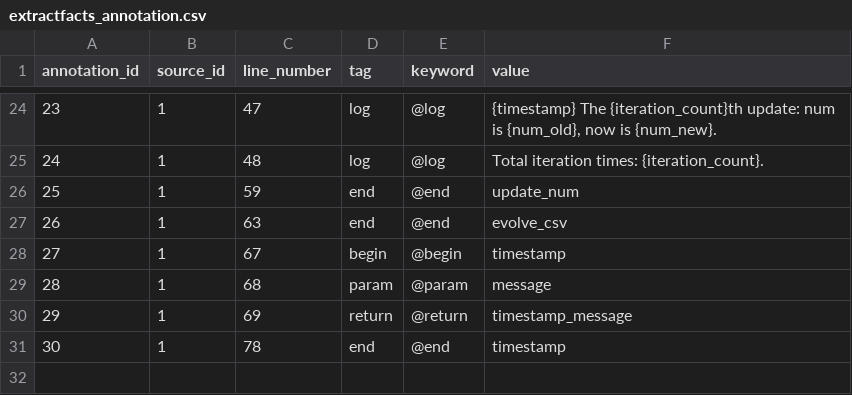
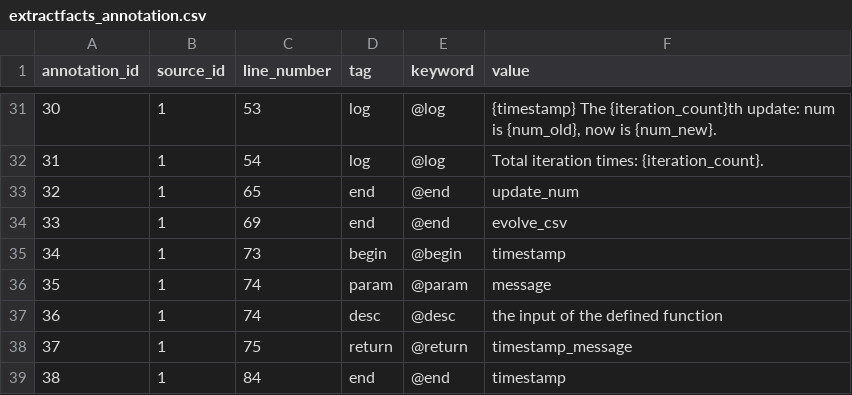
Before and after one commit to kurator-org/kurator-YW, a CSV file: examples/csv_evolution/yw/csv/extractfacts_annotation.csv, drawn as a sheet; only a part is shown, gaps mark what is left out; addresses are those after the commit; the diff covers the shown part only; the diff names each change by its address in the sheet, - before the commit and + after, or states it on an @@ line.

```diff
--- a/examples/csv_evolution/yw/csv/extractfacts_annotation.csv
+++ b/examples/csv_evolution/yw/csv/extractfacts_annotation.csv
@@ column A (annotation_id) renumbered from row 4 down @@
-C31 (line_number): 47
+C31 (line_number): 53
-C32 (line_number): 48
+C32 (line_number): 54
-C33 (line_number): 59
+C33 (line_number): 65
-C34 (line_number): 63
+C34 (line_number): 69
-C35 (line_number): 67
+C35 (line_number): 73
-C36 (line_number): 68
+C36 (line_number): 74
+row 37: 36 | 1 | 74 | desc | @desc | the input of the defined function
-C38 (line_number): 69
+C38 (line_number): 75
-C39 (line_number): 78
+C39 (line_number): 84
```
Also changed, not shown: 7 added rows and 20 edited cells elsewhere in this file, examples/csv_evolution/yw/csv/modelfacts_port.csv, examples/csv_evolution/yw/csv/modelfacts_program.csv, 9 other files.
